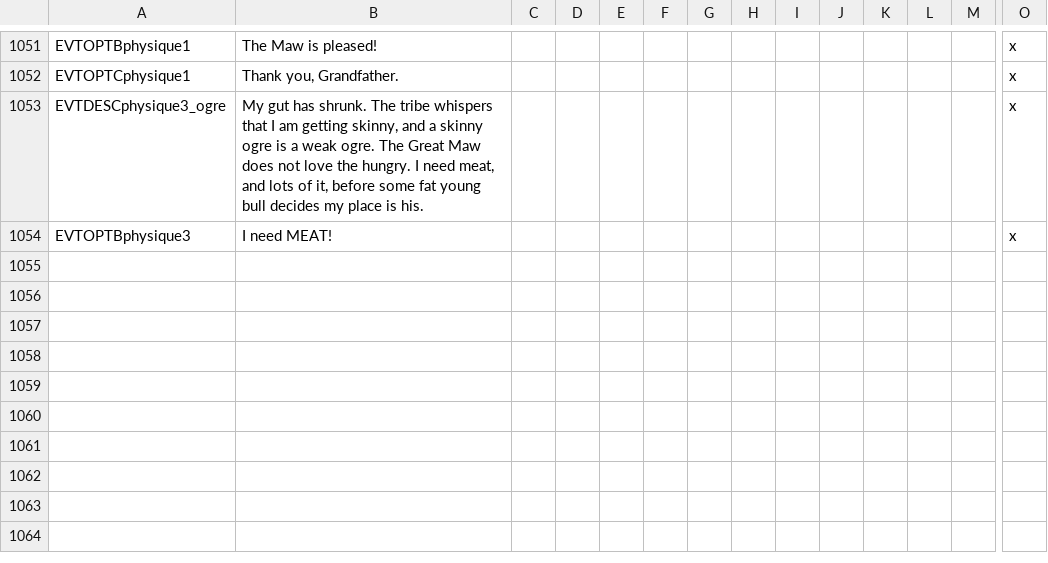
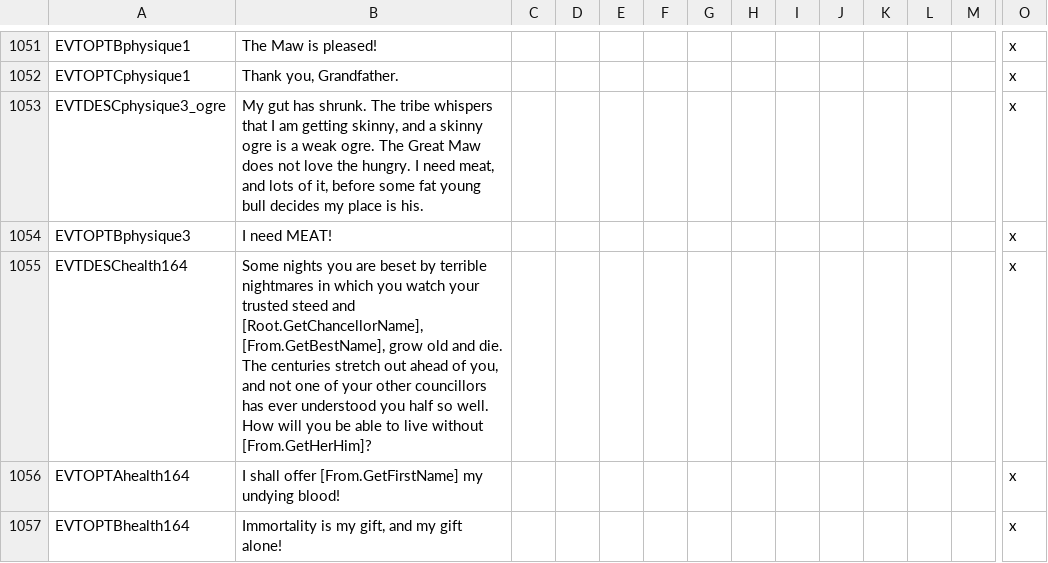
Before and after one commit to Komioski/WH-Geheimnisnacht, a CSV file: localisation/00_WHG_health_events.csv, drawn as a sheet; only a part is shown, gaps mark what is left out; rows hold the shown columns only; the diff names each change by its address in the sheet, - before the commit and + after, or states it on an @@ line.

```diff
--- a/localisation/00_WHG_health_events.csv
+++ b/localisation/00_WHG_health_events.csv
+row 1055: EVTDESChealth164 | Some nights you are beset by terrible nightmares in which you watch your trusted steed and [Root.GetChancellorName], [From.GetBestName], grow old and die. The centuries stretch out ahead of you, and not one of your other councillors has ever understood you half so well. How will you be able to live without [From.GetHerHim]? |  |  |  |  |  |  |  |  |  |  |  | x
+row 1056: EVTOPTAhealth164 | I shall offer [From.GetFirstName] my undying blood! |  |  |  |  |  |  |  |  |  |  |  | x
+row 1057: EVTOPTBhealth164 | Immortality is my gift, and my gift alone! |  |  |  |  |  |  |  |  |  |  |  | x
```
Also changed, not shown: localisation/00_WHG_mercenary_events.csv, localisation/v2_50b.csv, 12 other files.
